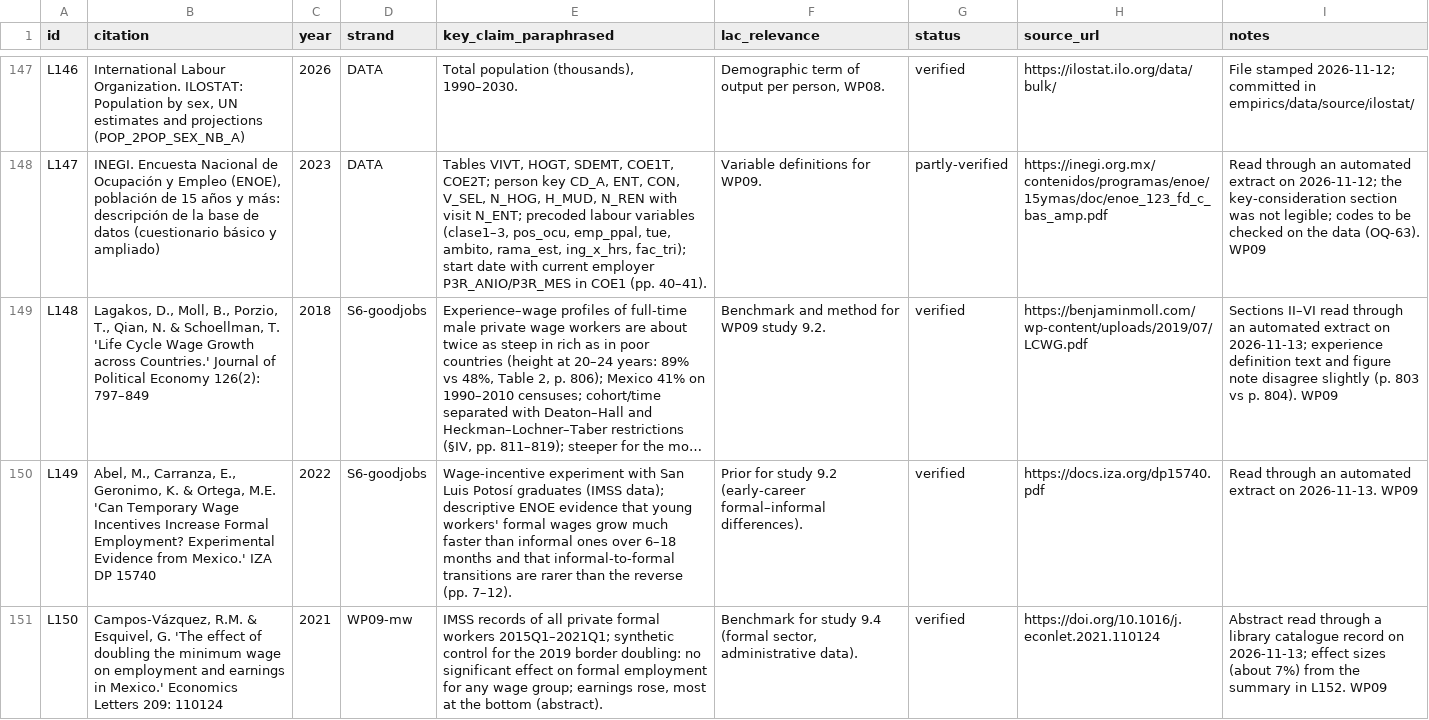
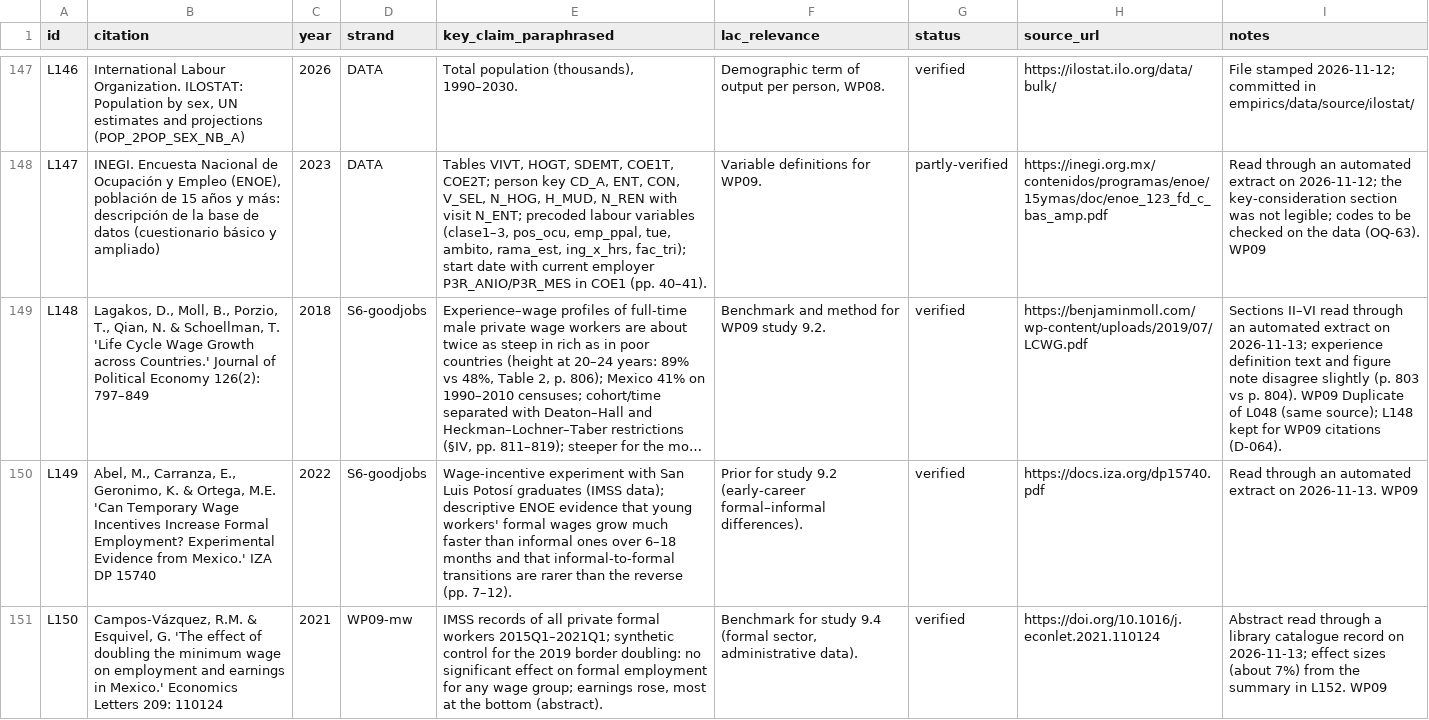
Before and after one commit to wanderdata/devtheory, a CSV file: references/literature_register.csv, drawn as a sheet; only a part is shown, gaps mark what is left out; long unchanged cells end in …; the diff covers the shown part only; the diff names each change by its address in the sheet, - before the commit and + after, or states it on an @@ line.

```diff
--- a/references/literature_register.csv
+++ b/references/literature_register.csv
-I149 (notes): …804). WP09
+I149 (notes): …804). WP09 Duplicate of L048 (same source); L148 kept for WP09 citations (D-064).
```
Also changed, not shown: 1 edited cell elsewhere in this file, 3 other files.
